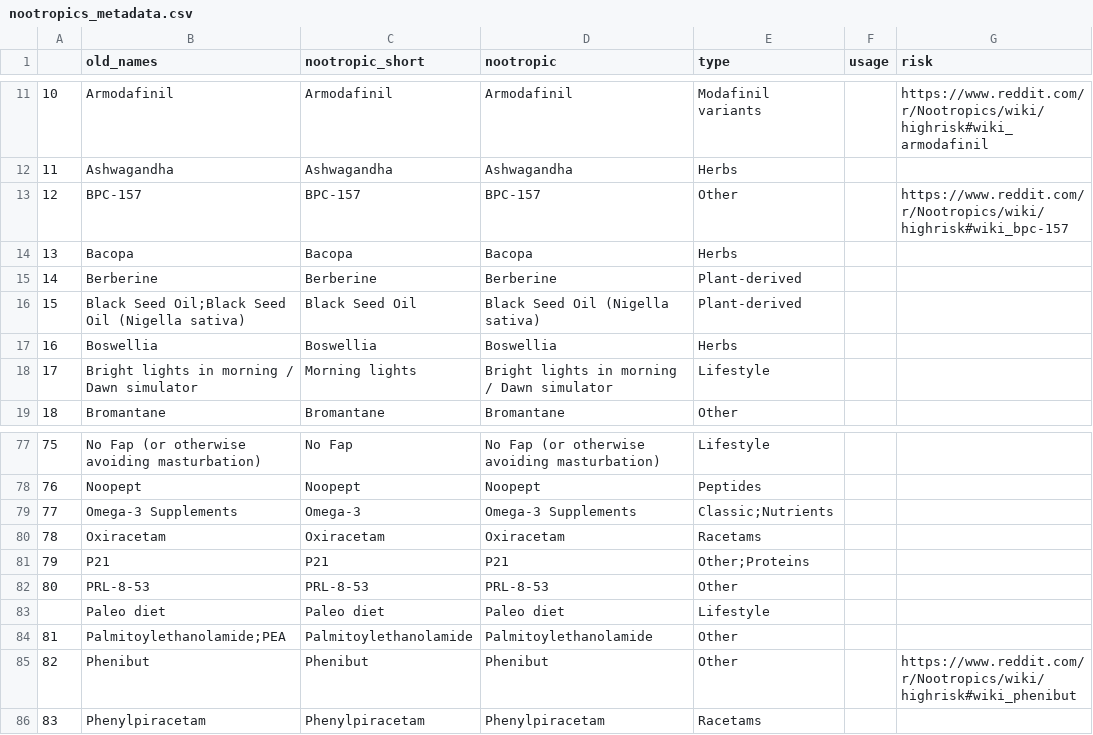
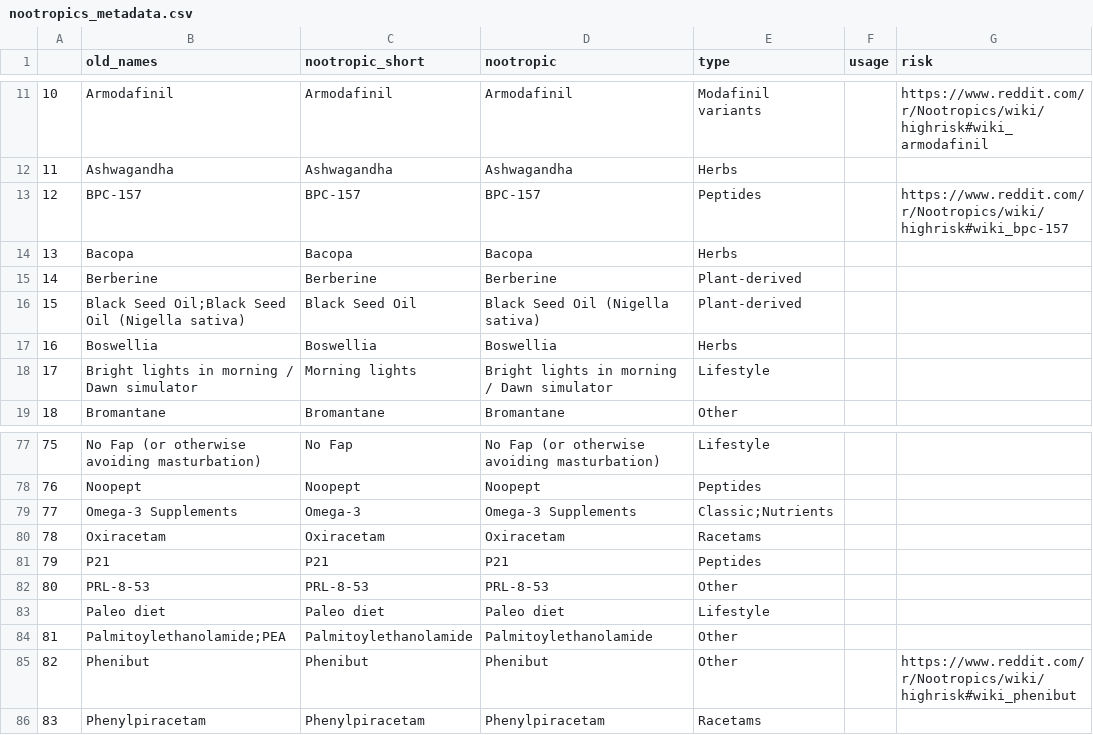
Before and after one commit to LeoGrin/nootroflix, a CSV file: data/nootropics_metadata.csv, drawn as a sheet; only a part is shown, gaps mark what is left out; the diff names each change by its address in the sheet, - before the commit and + after, or states it on an @@ line.

```diff
--- a/data/nootropics_metadata.csv
+++ b/data/nootropics_metadata.csv
-E13 (type): Other
+E13 (type): Peptides
-E81 (type): Other;Proteins
+E81 (type): Peptides
```
Also changed, not shown: 59 other files.
